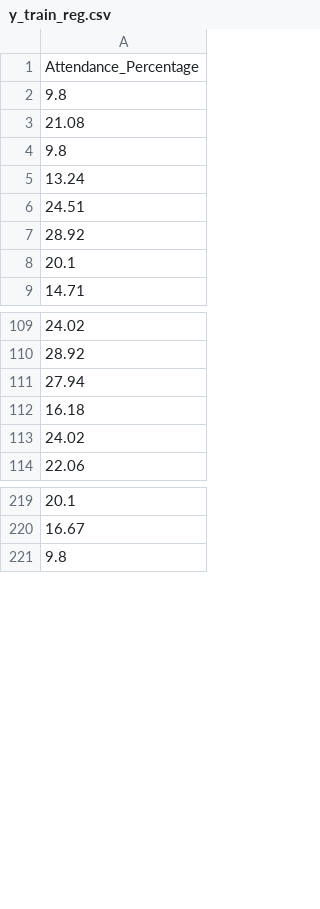
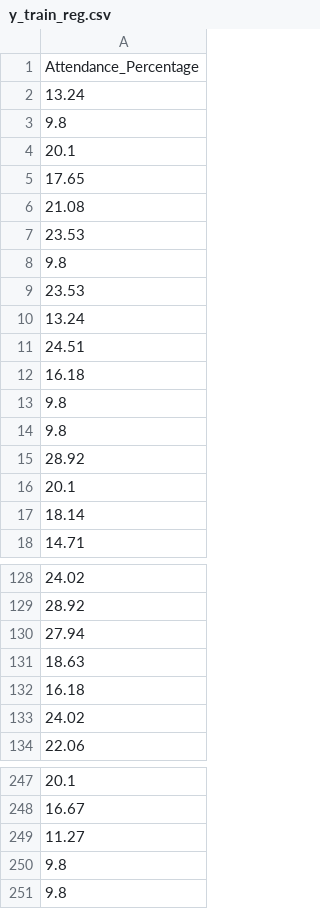
Before and after one commit to ShivSarwade/ML-model, a CSV file: attendance_prediction/data/processed/y_train_reg.csv, drawn as a sheet; only a part is shown, gaps mark what is left out; the diff covers the shown part only.

```diff
--- a/attendance_prediction/data/processed/y_train_reg.csv
+++ b/attendance_prediction/data/processed/y_train_reg.csv
@@ -1,9 +1,18 @@
 Attendance_Percentage
+13.24
 9.8
+20.1
+17.65
 21.08
+23.53
 9.8
+23.53
 13.24
 24.51
+16.18
+9.8
+9.8
 28.92
 20.1
+18.14
 14.71
@@ -111,2 +130,3 @@ Attendance_Percentage
 27.94
+18.63
 16.18
@@ -220,2 +248,4 @@ Attendance_Percentage
 16.67
+11.27
+9.8
 9.8
```
Also changed, not shown: 23 added rows elsewhere in this file, attendance_prediction/data/processed/X_val_scaled.csv, attendance_prediction/data/processed/experiment_results.csv, 50 other files.
